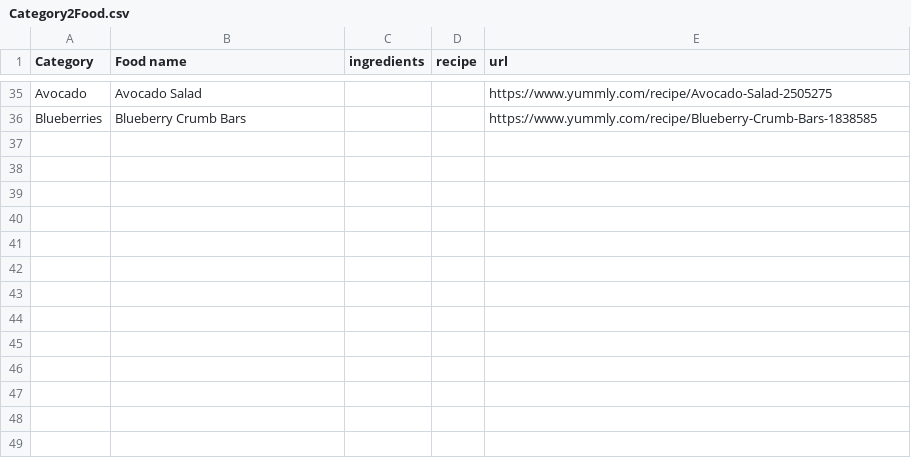
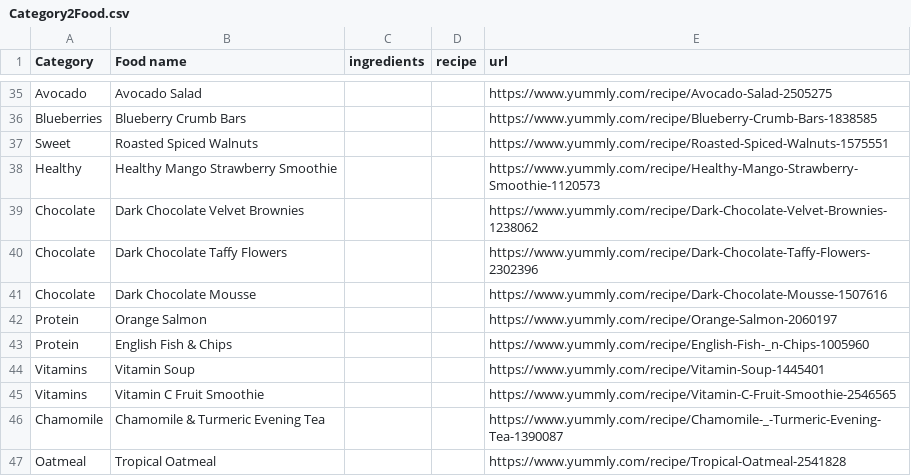
Before and after one commit to afly6899/Barcode2Recipe, a CSV file: Data/Category2Food.csv, drawn as a sheet; only a part is shown, gaps mark what is left out.

Commit message:
Updated the database
Added more recipes for more emotions.

```diff
--- a/Data/Category2Food.csv
+++ b/Data/Category2Food.csv
@@ -47 +47,12 @@ Avocado,Avocado Salad,,,https://www.yummly.com/recipe/Avocado-Salad-2505275
 Blueberries,Blueberry Crumb Bars,,,https://www.yummly.com/recipe/Blueberry-Crumb-Bars-1838585
+Sweet,Roasted Spiced Walnuts,,,https://www.yummly.com/recipe/Roasted-Spiced-Walnuts-1575551
+Healthy,Healthy Mango Strawberry Smoothie,,,https://www.yummly.com/recipe/Healthy-Mango-Strawberry-Smoothie-1120573
+Chocolate,Dark Chocolate Velvet Brownies,,,https://www.yummly.com/recipe/Dark-Chocolate-Velvet-Brownies-1238062
+Chocolate,Dark Chocolate Taffy Flowers,,,https://www.yummly.com/recipe/Dark-Chocolate-Taffy-Flowers-2302396
+Chocolate,Dark Chocolate Mousse,,,https://www.yummly.com/recipe/Dark-Chocolate-Mousse-1507616
+Protein,Orange Salmon,,,https://www.yummly.com/recipe/Orange-Salmon-2060197
+Protein,English Fish & Chips,,,https://www.yummly.com/recipe/English-Fish-_n-Chips-1005960
+Vitamins,Vitamin Soup,,,https://www.yummly.com/recipe/Vitamin-Soup-1445401
+Vitamins,Vitamin C Fruit Smoothie,,,https://www.yummly.com/recipe/Vitamin-C-Fruit-Smoothie-2546565
+Chamomile,Chamomile & Turmeric Evening Tea,,,https://www.yummly.com/recipe/Chamomile-_-Turmeric-Evening-Tea-1390087
+Oatmeal,Tropical Oatmeal,,,https://www.yummly.com/recipe/Tropical-Oatmeal-2541828
```
Also changed, not shown: Data/Mood2Category.csv, 3 other files.
